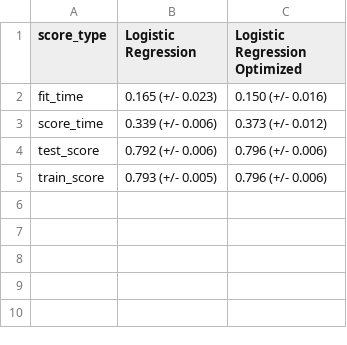
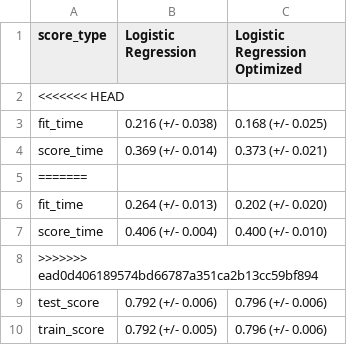
Before and after one commit to UBC-MDS/Collision_Prediction, a CSV file: results/score_results.csv, drawn as a sheet.

```diff
--- a/results/score_results.csv
+++ b/results/score_results.csv
@@ -1,5 +1,10 @@
 score_type,Logistic Regression,Logistic Regression Optimized
-fit_time,0.165 (+/- 0.023),0.150 (+/- 0.016)
-score_time,0.339 (+/- 0.006),0.373 (+/- 0.012)
+<<<<<<< HEAD
+fit_time,0.216 (+/- 0.038),0.168 (+/- 0.025)
+score_time,0.369 (+/- 0.014),0.373 (+/- 0.021)
+=======
+fit_time,0.264 (+/- 0.013),0.202 (+/- 0.020)
+score_time,0.406 (+/- 0.004),0.400 (+/- 0.010)
+>>>>>>> ead0d406189574bd66787a351ca2b13cc59bf894
 test_score,0.792 (+/- 0.006),0.796 (+/- 0.006)
-train_score,0.793 (+/- 0.005),0.796 (+/- 0.006)
+train_score,0.792 (+/- 0.005),0.796 (+/- 0.006)
```
Also changed, not shown: 31 other files.
